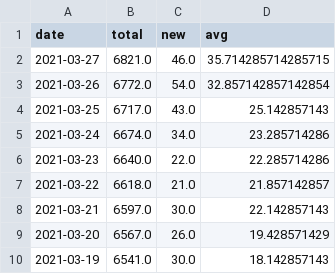
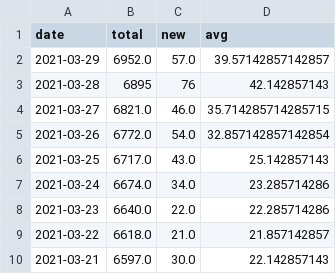
Before and after one commit to martin-allen/covid, a CSV file: data/output/ml_general.csv, drawn as a sheet; only a part is shown; the shorter side is filled out with more unchanged rows; the diff names each change by its address in the sheet, - before the commit and + after, or states it on an @@ line.

```diff
--- a/data/output/ml_general.csv
+++ b/data/output/ml_general.csv
+row 2: 2021-03-29 | 6952.0 | 57.0 | 39.57142857142857
+row 3: 2021-03-28 | 6895 | 76 | 42.142857143
```
Also changed, not shown: data/output/ontario_new.csv, data/output/ontario_summary.csv, 2 other files.
